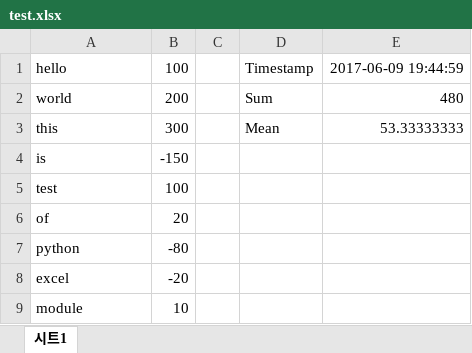
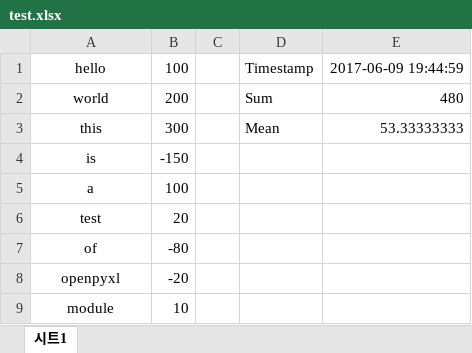
Before and after one commit to naltang/openpyxl_demo, an Excel workbook: test.xlsx, sheet 시트1, drawn as a sheet; values as stored, in another font and other column widths than the file's, no borders; removed rows and columns are numbered as before the commit, all else as after; the diff names each change by its address in the sheet, - before the commit and + after, or states it on an @@ line.

Commit message:
xl

```diff
--- a/test.xlsx (sheet 시트1)
+++ b/test.xlsx (sheet 시트1)
-A1:A4 alignment: left
+A1:A4 alignment: center
+row 5: a | 100
-A6:A7 alignment: left
+A6:A7 alignment: center
-B6: 100
+B6: 20
-B7: 20
+B7: -80
-row 7: python | -80
-A8: excel
+A8: openpyxl
-A8:A9 alignment: left
+A8:A9 alignment: center
```
